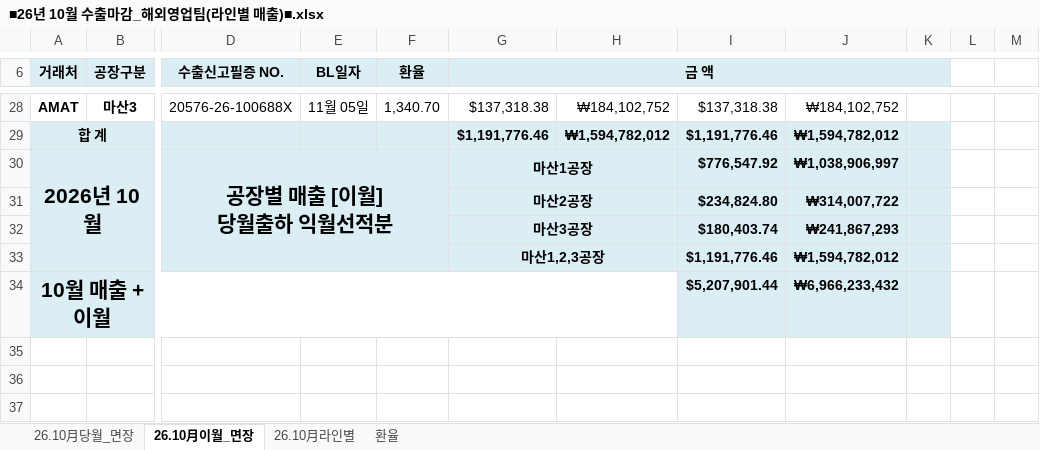
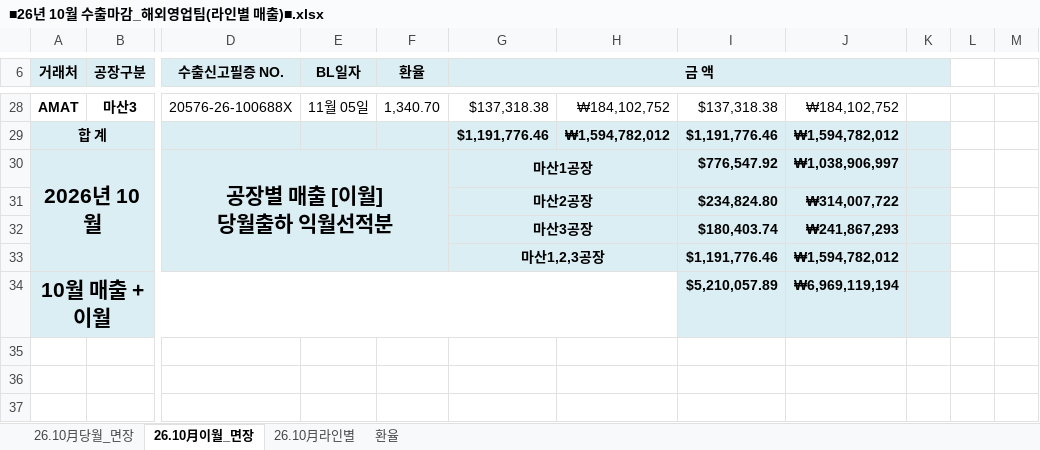
Before and after one commit to a01042102350/date, an Excel workbook: PC백업_C_ai/매월마감/202610/■26년 10월 수출마감_해외영업팀(라인별 매출)■.xlsx, sheet 26.10月이월_면장, drawn as a sheet; only a part is shown, gaps mark what is left out; values as stored, in another font and other column widths than the file's, no borders; charts and pictures and conditional formats not drawn; the diff names each change by its address in the sheet, - before the commit and + after, or states it on an @@ line.

```diff
--- a/PC백업_C_ai/매월마감/202610/■26년 10월 수출마감_해외영업팀(라인별 매출)■.xlsx (sheet 26.10月이월_면장)
+++ b/PC백업_C_ai/매월마감/202610/■26년 10월 수출마감_해외영업팀(라인별 매출)■.xlsx (sheet 26.10月이월_면장)
-I34: $5,207,901.44
+I34: $5,210,057.89
-J34: ₩6,966,233,432
+J34: ₩6,969,119,194
```
Also changed, not shown: sheet 26.10月당월_면장, sheet 26.10月라인별, formulas that keep their value.
